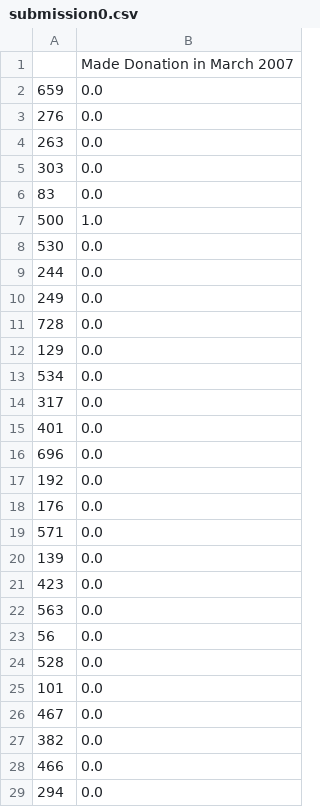
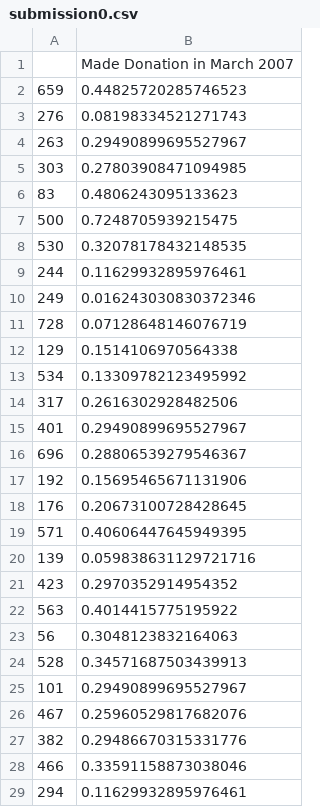
Before and after one commit to AlexandreGazagnes/Driven-Data-Blood-Donations, a CSV file: submissions/submission0.csv, drawn as a sheet; only a part is shown; the diff covers the shown part only.

```diff
--- a/submissions/submission0.csv
+++ b/submissions/submission0.csv
@@ -1,29 +1,29 @@
 ,Made Donation in March 2007
-659,0.0
-276,0.0
-263,0.0
-303,0.0
-83,0.0
-500,1.0
-530,0.0
-244,0.0
-249,0.0
-728,0.0
-129,0.0
-534,0.0
-317,0.0
-401,0.0
-696,0.0
-192,0.0
-176,0.0
-571,0.0
-139,0.0
-423,0.0
-563,0.0
-56,0.0
-528,0.0
-101,0.0
-467,0.0
-382,0.0
-466,0.0
-294,0.0
+659,0.44825720285746523
+276,0.08198334521271743
+263,0.29490899695527967
+303,0.27803908471094985
+83,0.4806243095133623
+500,0.7248705939215475
+530,0.32078178432148535
+244,0.11629932895976461
+249,0.016243030830372346
+728,0.07128648146076719
+129,0.1514106970564338
+534,0.13309782123495992
+317,0.2616302928482506
+401,0.29490899695527967
+696,0.28806539279546367
+192,0.15695465671131906
+176,0.20673100728428645
+571,0.40606447645949395
+139,0.059838631129721716
+423,0.2970352914954352
+563,0.4014415775195922
+56,0.3048123832164063
+528,0.34571687503439913
+101,0.29490899695527967
+467,0.25960529817682076
+382,0.29486670315331776
+466,0.33591158873038046
+294,0.11629932895976461
```
Also changed, not shown: 172 edited cells elsewhere in this file, 6 other files.
